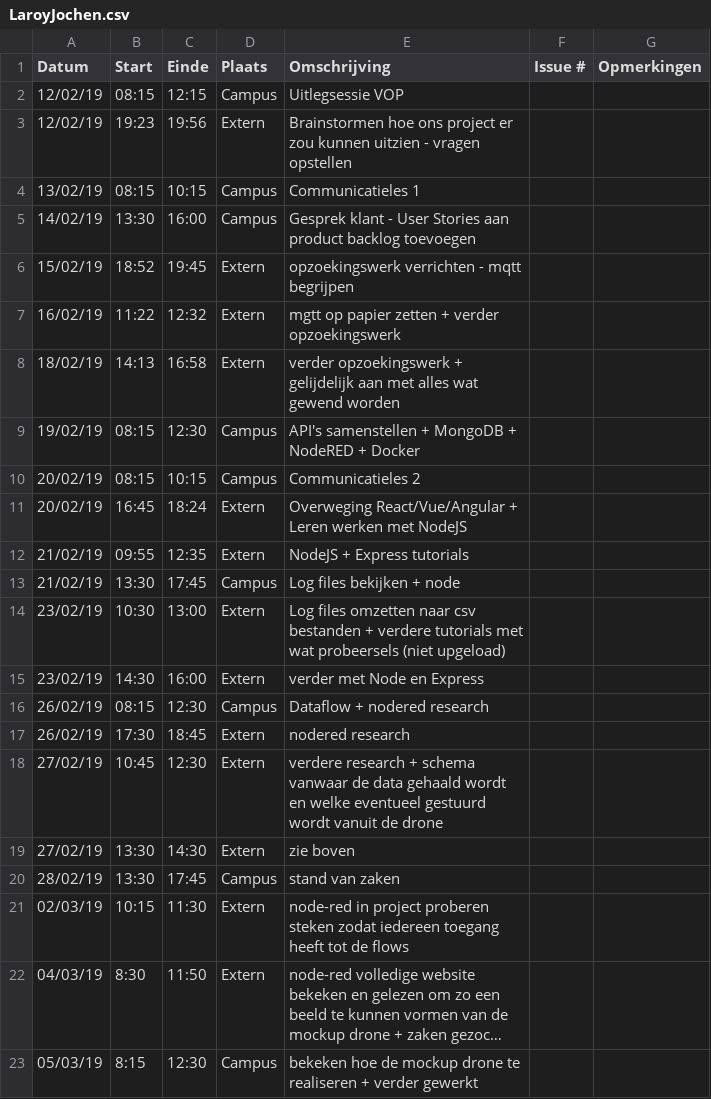
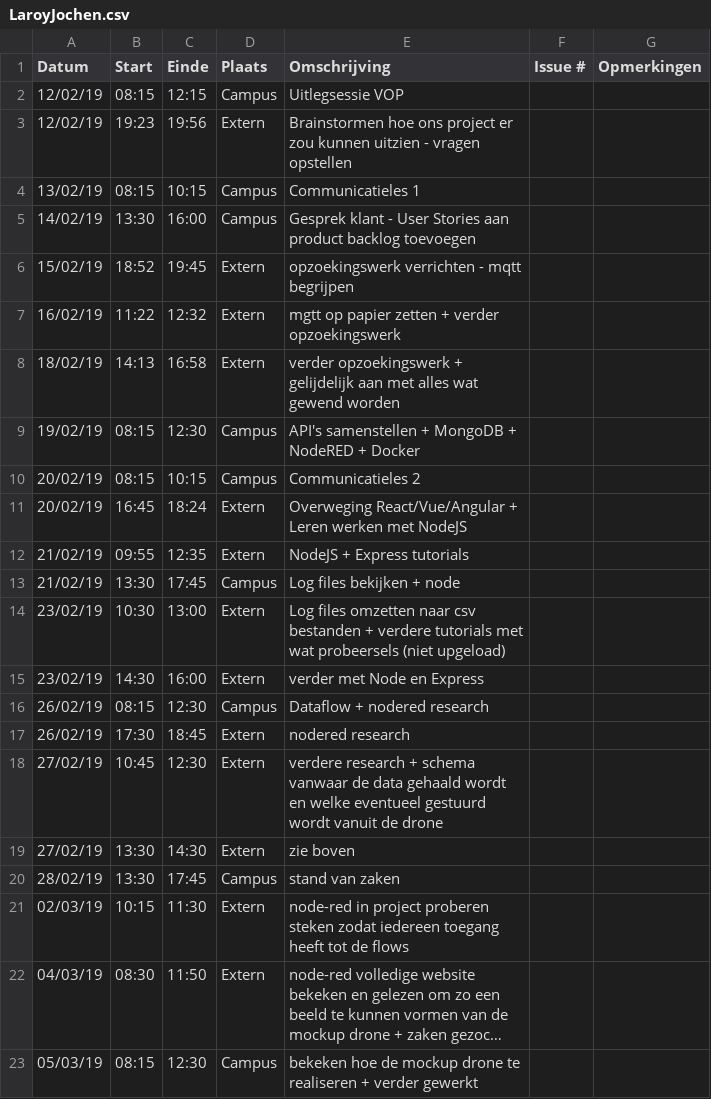
Before and after one commit to WouterStemgee/inventory-management-system-autonomous-drones, a CSV file: logboeken/LaroyJochen.csv, drawn as a sheet; long unchanged cells end in …; the diff names each change by its address in the sheet, - before the commit and + after, or states it on an @@ line.

Commit message:
Update LaroyJochen.csv

```diff
--- a/logboeken/LaroyJochen.csv
+++ b/logboeken/LaroyJochen.csv
-B22 (Start): 8:30
+B22 (Start): 08:30
-B23 (Start): 8:15
+B23 (Start): 08:15
```
